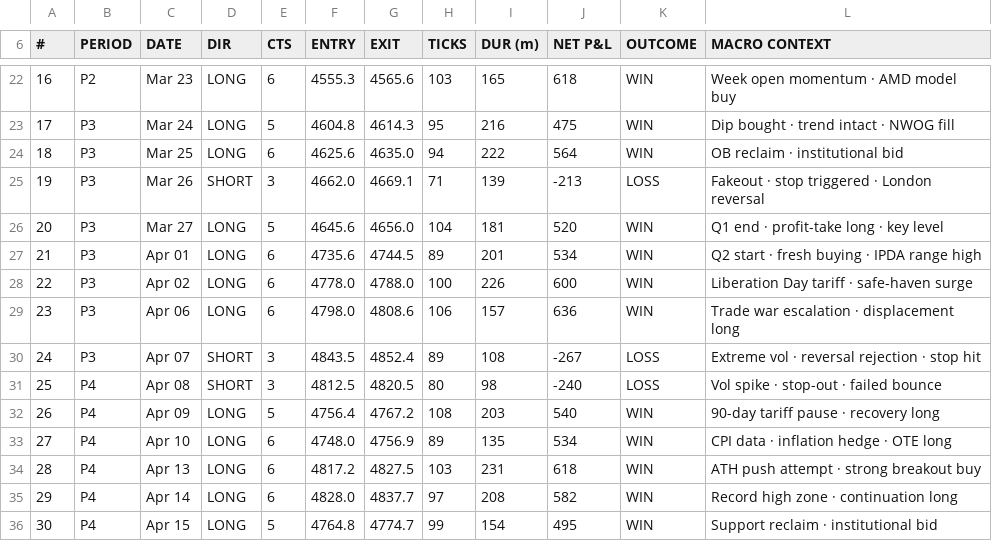
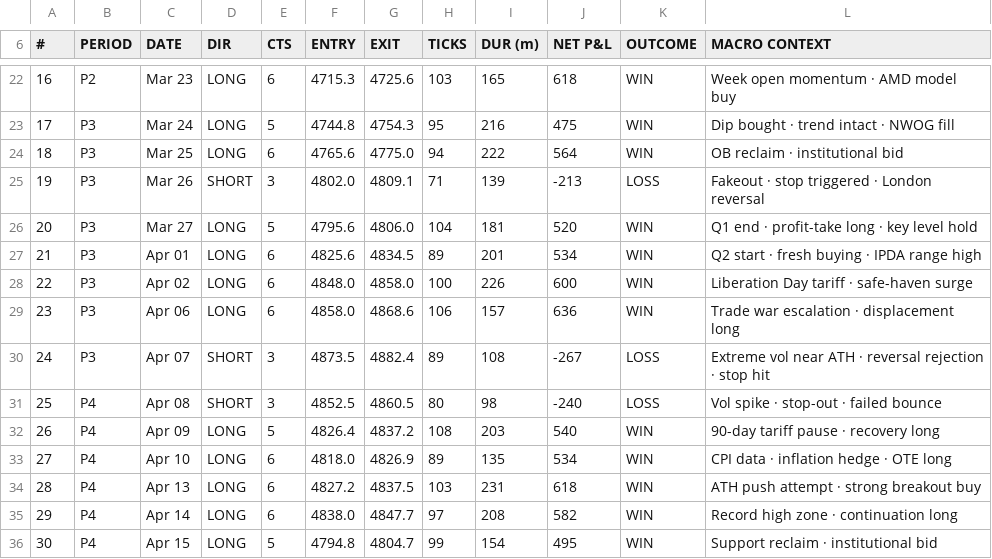
Before and after one commit to mastermindkev28-sys/QuantaraSystems, a CSV file: QS1_MGC_100K_Corrected.csv, drawn as a sheet; only a part is shown, gaps mark what is left out; the diff covers the shown part only; the diff names each change by its address in the sheet, - before the commit and + after, or states it on an @@ line.

```diff
--- a/QS1_MGC_100K_Corrected.csv
+++ b/QS1_MGC_100K_Corrected.csv
-F22 (ENTRY): 4555.3
+F22 (ENTRY): 4715.3
-G22 (EXIT): 4565.6
+G22 (EXIT): 4725.6
-F23 (ENTRY): 4604.8
+F23 (ENTRY): 4744.8
-G23 (EXIT): 4614.3
+G23 (EXIT): 4754.3
-F24 (ENTRY): 4625.6
+F24 (ENTRY): 4765.6
-G24 (EXIT): 4635.0
+G24 (EXIT): 4775.0
-F25 (ENTRY): 4662.0
+F25 (ENTRY): 4802.0
-G25 (EXIT): 4669.1
+G25 (EXIT): 4809.1
-F26 (ENTRY): 4645.6
+F26 (ENTRY): 4795.6
-G26 (EXIT): 4656.0
+G26 (EXIT): 4806.0
-L26 (MACRO CONTEXT): Q1 end · profit-take long · key level
+L26 (MACRO CONTEXT): Q1 end · profit-take long · key level hold
-F27 (ENTRY): 4735.6
+F27 (ENTRY): 4825.6
-G27 (EXIT): 4744.5
+G27 (EXIT): 4834.5
-F28 (ENTRY): 4778.0
+F28 (ENTRY): 4848.0
-G28 (EXIT): 4788.0
+G28 (EXIT): 4858.0
-F29 (ENTRY): 4798.0
+F29 (ENTRY): 4858.0
-G29 (EXIT): 4808.6
+G29 (EXIT): 4868.6
-F30 (ENTRY): 4843.5
+F30 (ENTRY): 4873.5
-G30 (EXIT): 4852.4
+G30 (EXIT): 4882.4
-L30 (MACRO CONTEXT): Extreme vol · reversal…
+L30 (MACRO CONTEXT): Extreme vol near ATH · reversal…
-F31 (ENTRY): 4812.5
+F31 (ENTRY): 4852.5
-G31 (EXIT): 4820.5
+G31 (EXIT): 4860.5
-F32 (ENTRY): 4756.4
+F32 (ENTRY): 4826.4
-G32 (EXIT): 4767.2
+G32 (EXIT): 4837.2
-F33 (ENTRY): 4748.0
+F33 (ENTRY): 4818.0
-G33 (EXIT): 4756.9
+G33 (EXIT): 4826.9
-F34 (ENTRY): 4817.2
+F34 (ENTRY): 4827.2
-G34 (EXIT): 4827.5
+G34 (EXIT): 4837.5
-F35 (ENTRY): 4828.0
+F35 (ENTRY): 4838.0
-G35 (EXIT): 4837.7
+G35 (EXIT): 4847.7
-F36 (ENTRY): 4764.8
+F36 (ENTRY): 4794.8
-G36 (EXIT): 4774.7
+G36 (EXIT): 4804.7
```
Also changed, not shown: 88 edited cells elsewhere in this file, QS1_MGC_50K_Corrected.csv, 2 other files.
